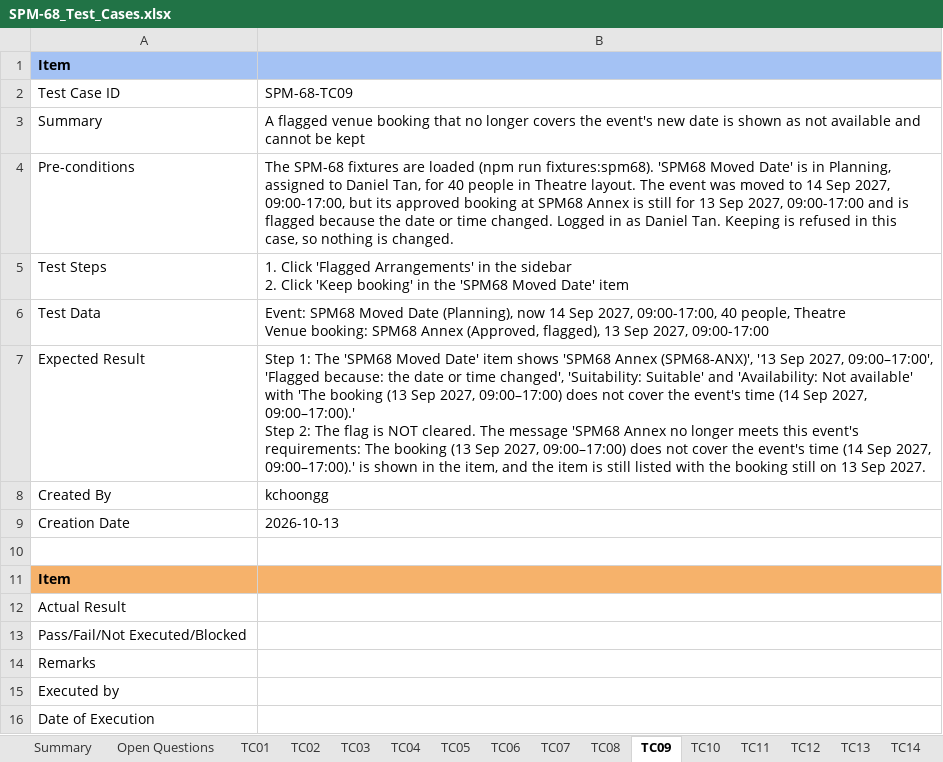
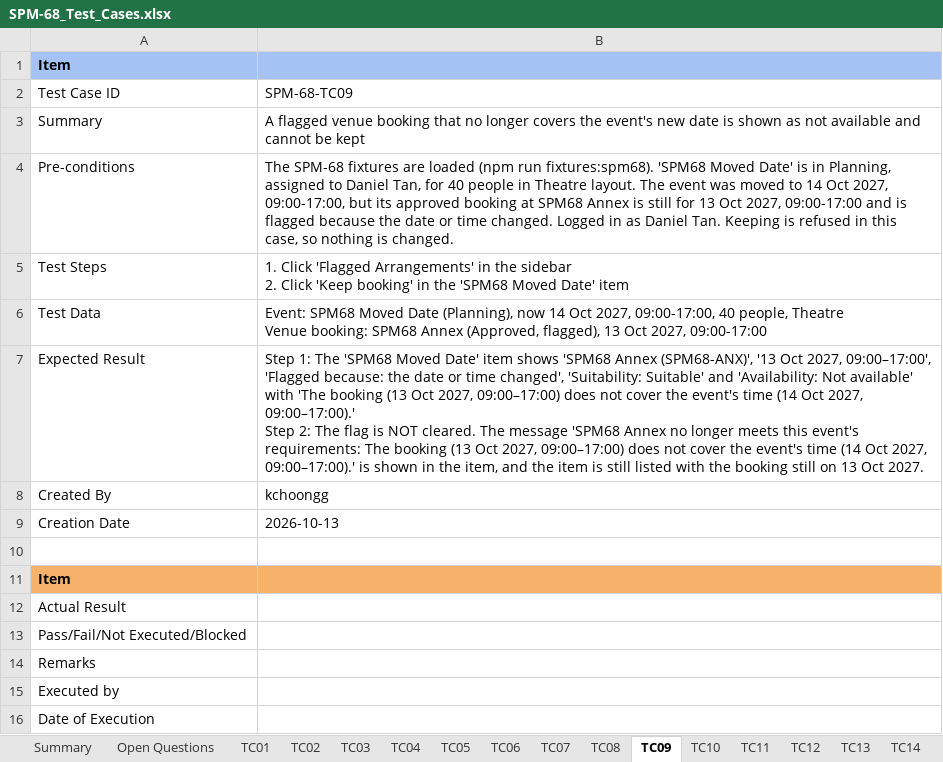
Before and after one commit to kchoongg/IS212, an Excel workbook: docs/test-cases/SPM-68_Test_Cases.xlsx, sheet TC09, drawn as a sheet; values as stored, in another font and other column widths than the file's, no borders; ↵ is a line break in a cell; the diff names each change by its address in the sheet, - before the commit and + after, or states it on an @@ line.

```diff
--- a/docs/test-cases/SPM-68_Test_Cases.xlsx (sheet TC09)
+++ b/docs/test-cases/SPM-68_Test_Cases.xlsx (sheet TC09)
-B4: …to 14 Sep 2027, 09:00-17:00, but its approved booking at SPM68 Annex is still for 13 Sep 2027, 09:00-17:00…
+B4: …to 14 Oct 2027, 09:00-17:00, but its approved booking at SPM68 Annex is still for 13 Oct 2027, 09:00-17:00…
-B6: …now 14 Sep 2027, 09:00-17:00, 40 people, Theatre ↵ Venue booking: SPM68 Annex (Approved, flagged), 13 Sep 2027, 09:00-17:00
+B6: …now 14 Oct 2027, 09:00-17:00, 40 people, Theatre ↵ Venue booking: SPM68 Annex (Approved, flagged), 13 Oct 2027, 09:00-17:00
-B7: …(SPM68-ANX)', '13 Sep 2027, 09:00–17:00', 'Flagged because: the date or time changed', 'Suitability: Suitable' and 'Availability: Not available' with 'The booking (13 Sep 2027, 09:00–17:00) does not cover the event's time (14 Sep 2027, 09:00–17:00).' ↵ Step 2: The flag is NOT cleared. The message 'SPM68 Annex no longer meets this event's requirements: The booking (13 Sep 2027, 09:00–17:00) does not cover the event's time (14 Sep 2027, 09:00–17:00).' is shown in the item, and the item is still listed with the booking still on 13 Sep 2027.
+B7: …(SPM68-ANX)', '13 Oct 2027, 09:00–17:00', 'Flagged because: the date or time changed', 'Suitability: Suitable' and 'Availability: Not available' with 'The booking (13 Oct 2027, 09:00–17:00) does not cover the event's time (14 Oct 2027, 09:00–17:00).' ↵ Step 2: The flag is NOT cleared. The message 'SPM68 Annex no longer meets this event's requirements: The booking (13 Oct 2027, 09:00–17:00) does not cover the event's time (14 Oct 2027, 09:00–17:00).' is shown in the item, and the item is still listed with the booking still on 13 Oct 2027.
```
Also changed, not shown: sheet Summary, sheet TC15, sheet TC05, sheet TC14, sheet TC07, sheet TC06, 7 more sheets, other sheet tabs, 5 other files.
